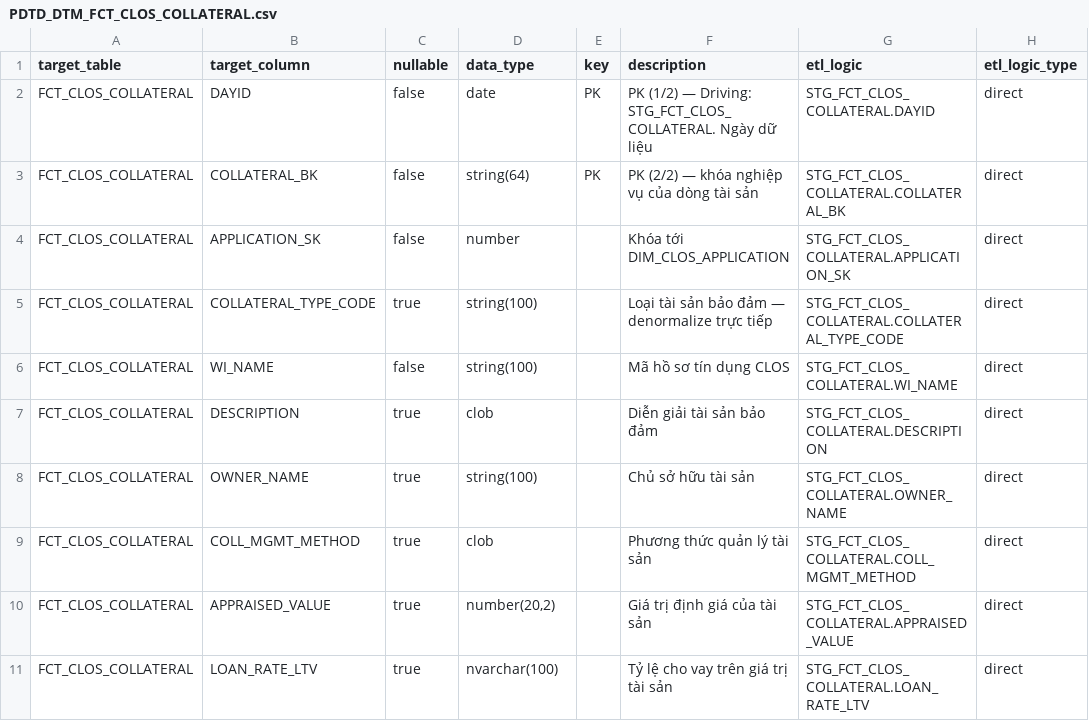
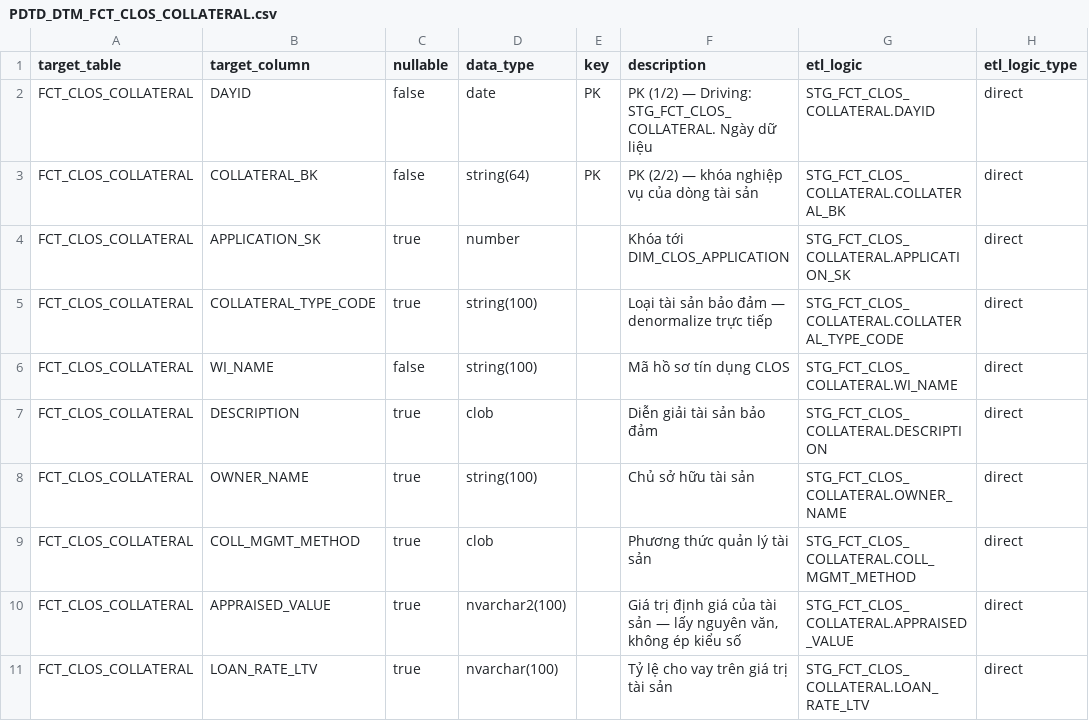
Before and after one commit to chien1198/sb-mapping-gen, a CSV file: lld/pdtd_dtm/PDTD_DTM_FCT_CLOS_COLLATERAL.csv, drawn as a sheet; only a part is shown; the diff names each change by its address in the sheet, - before the commit and + after, or states it on an @@ line.

```diff
--- a/lld/pdtd_dtm/PDTD_DTM_FCT_CLOS_COLLATERAL.csv
+++ b/lld/pdtd_dtm/PDTD_DTM_FCT_CLOS_COLLATERAL.csv
-C4 (nullable): false
+C4 (nullable): true
-D10 (data_type): number(20,2)
+D10 (data_type): nvarchar2(100)
-F10 (description): …tài sản
+F10 (description): …tài sản — lấy nguyên văn, không ép kiểu số
```
Also changed, not shown: lld/sb_dwh/SB_DWH_FCT_CLOS_COLLATERAL.csv, lld/sb_dwh/SB_DWH_FCT_RLOS_COLLATERAL.csv, 37 other files.
